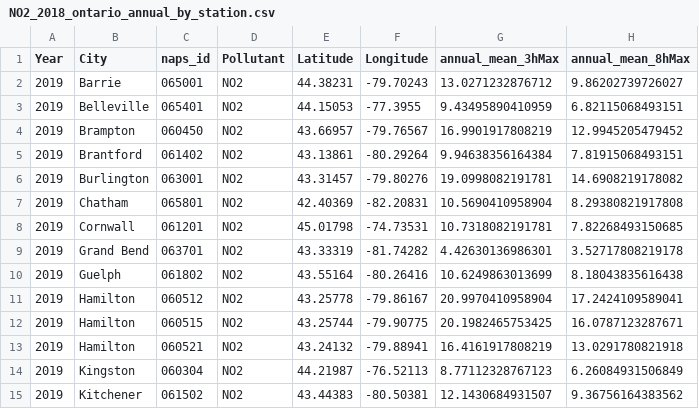
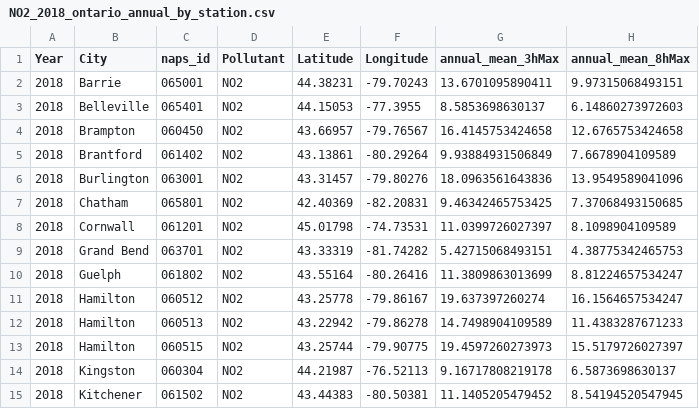
Before and after one commit to YangG24/Spatiotemporal-asthma-airpollution-ontario, a CSV file: cleaned_datasets/NO2_2018_ontario_annual_by_station.csv, drawn as a sheet; only a part is shown; the diff covers the shown part only.

```diff
--- a/cleaned_datasets/NO2_2018_ontario_annual_by_station.csv
+++ b/cleaned_datasets/NO2_2018_ontario_annual_by_station.csv
@@ -1,15 +1,15 @@
 "Year","City","naps_id","Pollutant","Latitude","Longitude","annual_mean_3hMax","annual_mean_8hMax"
-2019,"Barrie","065001","NO2",44.38231,-79.70243,13.0271232876712,9.86202739726027
-2019,"Belleville","065401","NO2",44.15053,-77.3955,9.43495890410959,6.82115068493151
-2019,"Brampton","060450","NO2",43.66957,-79.76567,16.9901917808219,12.9945205479452
-2019,"Brantford","061402","NO2",43.13861,-80.29264,9.94638356164384,7.81915068493151
-2019,"Burlington","063001","NO2",43.31457,-79.80276,19.0998082191781,14.6908219178082
-2019,"Chatham","065801","NO2",42.40369,-82.20831,10.5690410958904,8.29380821917808
-2019,"Cornwall","061201","NO2",45.01798,-74.73531,10.7318082191781,7.82268493150685
-2019,"Grand Bend","063701","NO2",43.33319,-81.74282,4.42630136986301,3.52717808219178
-2019,"Guelph","061802","NO2",43.55164,-80.26416,10.6249863013699,8.18043835616438
-2019,"Hamilton","060512","NO2",43.25778,-79.86167,20.9970410958904,17.2424109589041
-2019,"Hamilton","060515","NO2",43.25744,-79.90775,20.1982465753425,16.0787123287671
-2019,"Hamilton","060521","NO2",43.24132,-79.88941,16.4161917808219,13.0291780821918
-2019,"Kingston","060304","NO2",44.21987,-76.52113,8.77112328767123,6.26084931506849
-2019,"Kitchener","061502","NO2",43.44383,-80.50381,12.1430684931507,9.36756164383562
+2018,"Barrie","065001","NO2",44.38231,-79.70243,13.6701095890411,9.97315068493151
+2018,"Belleville","065401","NO2",44.15053,-77.3955,8.5853698630137,6.14860273972603
+2018,"Brampton","060450","NO2",43.66957,-79.76567,16.4145753424658,12.6765753424658
+2018,"Brantford","061402","NO2",43.13861,-80.29264,9.93884931506849,7.6678904109589
+2018,"Burlington","063001","NO2",43.31457,-79.80276,18.0963561643836,13.9549589041096
+2018,"Chatham","065801","NO2",42.40369,-82.20831,9.46342465753425,7.37068493150685
+2018,"Cornwall","061201","NO2",45.01798,-74.73531,11.0399726027397,8.1098904109589
+2018,"Grand Bend","063701","NO2",43.33319,-81.74282,5.42715068493151,4.38775342465753
+2018,"Guelph","061802","NO2",43.55164,-80.26416,11.3809863013699,8.81224657534247
+2018,"Hamilton","060512","NO2",43.25778,-79.86167,19.637397260274,16.1564657534247
+2018,"Hamilton","060513","NO2",43.22942,-79.86278,14.7498904109589,11.4383287671233
+2018,"Hamilton","060515","NO2",43.25744,-79.90775,19.4597260273973,15.5179726027397
+2018,"Kingston","060304","NO2",44.21987,-76.52113,9.16717808219178,6.5873698630137
+2018,"Kitchener","061502","NO2",43.44383,-80.50381,11.1405205479452,8.54194520547945
```
Also changed, not shown: 3 removed rows and 75 edited cells elsewhere in this file, PHU_PM25_NO2_O3_blockkriging_popw_2013_2022.csv, cleaned_datasets/NO2_2015_ontario_annual_by_station.csv, 9 other files.
